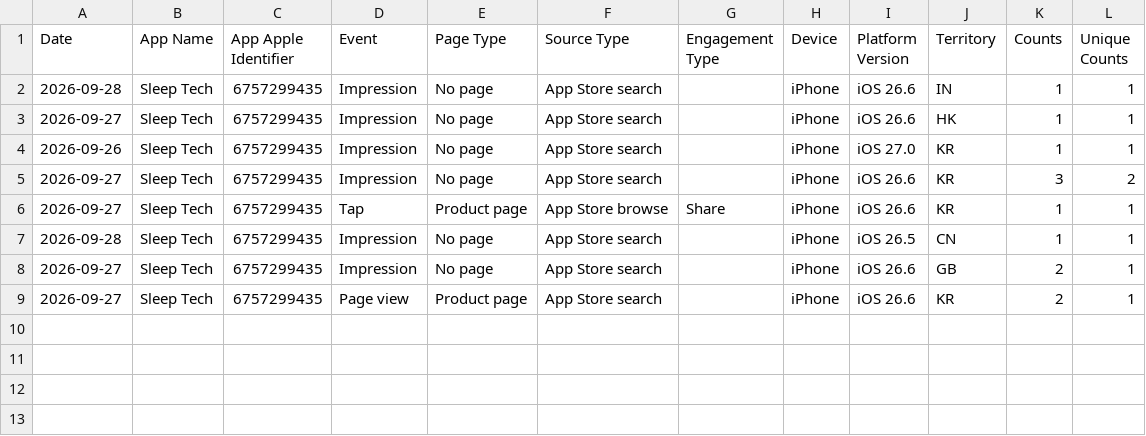
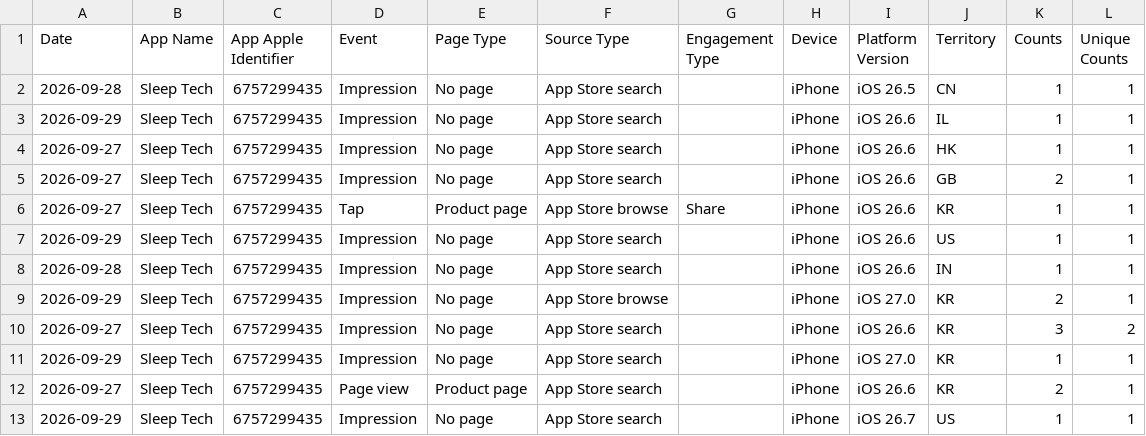
Before and after one commit to workingtomkwak-cmd/sleeptech-dashboard, a CSV file: data/raw/App_Store_Discovery_and_Engagement_Standard.sample.csv, drawn as a sheet.

```diff
--- a/data/raw/App_Store_Discovery_and_Engagement_Standard.sample.csv
+++ b/data/raw/App_Store_Discovery_and_Engagement_Standard.sample.csv
@@ -1,9 +1,13 @@
 Date	App Name	App Apple Identifier	Event	Page Type	Source Type	Engagement Type	Device	Platform Version	Territory	Counts	Unique Counts
+2026-09-28	Sleep Tech	6757299435	Impression	No page	App Store search		iPhone	iOS 26.5	CN	1	1
+2026-09-29	Sleep Tech	6757299435	Impression	No page	App Store search		iPhone	iOS 26.6	IL	1	1
+2026-09-27	Sleep Tech	6757299435	Impression	No page	App Store search		iPhone	iOS 26.6	HK	1	1
+2026-09-27	Sleep Tech	6757299435	Impression	No page	App Store search		iPhone	iOS 26.6	GB	2	1
+2026-09-27	Sleep Tech	6757299435	Tap	Product page	App Store browse	Share	iPhone	iOS 26.6	KR	1	1
+2026-09-29	Sleep Tech	6757299435	Impression	No page	App Store search		iPhone	iOS 26.6	US	1	1
 2026-09-28	Sleep Tech	6757299435	Impression	No page	App Store search		iPhone	iOS 26.6	IN	1	1
-2026-09-27	Sleep Tech	6757299435	Impression	No page	App Store search		iPhone	iOS 26.6	HK	1	1
-2026-09-26	Sleep Tech	6757299435	Impression	No page	App Store search		iPhone	iOS 27.0	KR	1	1
+2026-09-29	Sleep Tech	6757299435	Impression	No page	App Store browse		iPhone	iOS 27.0	KR	2	1
 2026-09-27	Sleep Tech	6757299435	Impression	No page	App Store search		iPhone	iOS 26.6	KR	3	2
-2026-09-27	Sleep Tech	6757299435	Tap	Product page	App Store browse	Share	iPhone	iOS 26.6	KR	1	1
-2026-09-28	Sleep Tech	6757299435	Impression	No page	App Store search		iPhone	iOS 26.5	CN	1	1
-2026-09-27	Sleep Tech	6757299435	Impression	No page	App Store search		iPhone	iOS 26.6	GB	2	1
+2026-09-29	Sleep Tech	6757299435	Impression	No page	App Store search		iPhone	iOS 27.0	KR	1	1
 2026-09-27	Sleep Tech	6757299435	Page view	Product page	App Store search		iPhone	iOS 26.6	KR	2	1
+2026-09-29	Sleep Tech	6757299435	Impression	No page	App Store search		iPhone	iOS 26.7	US	1	1
```
Also changed, not shown: 1 other file.
